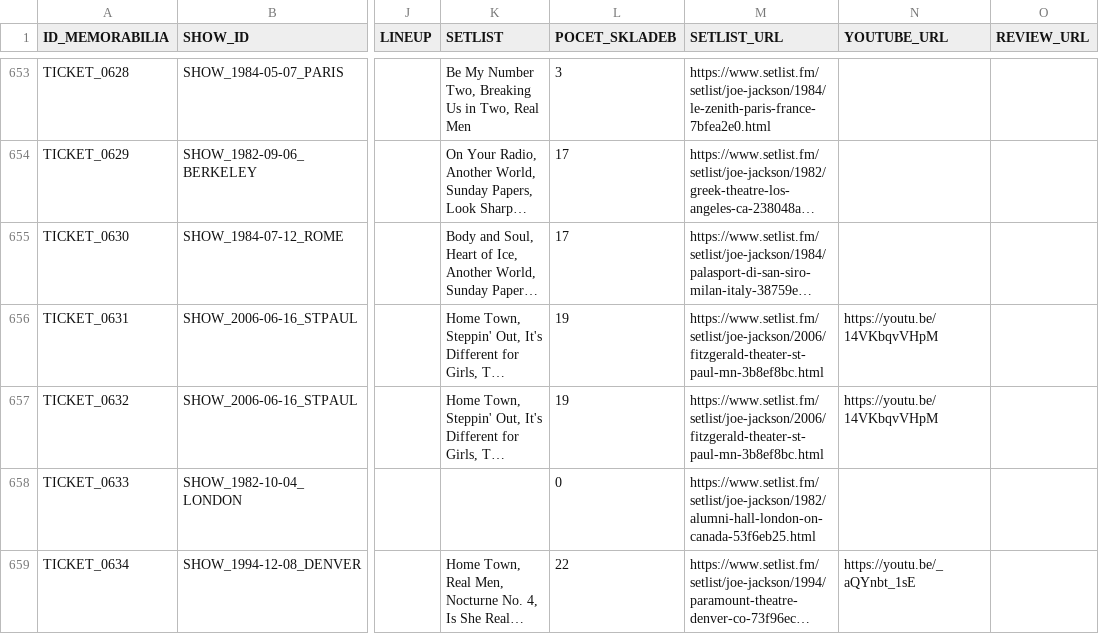
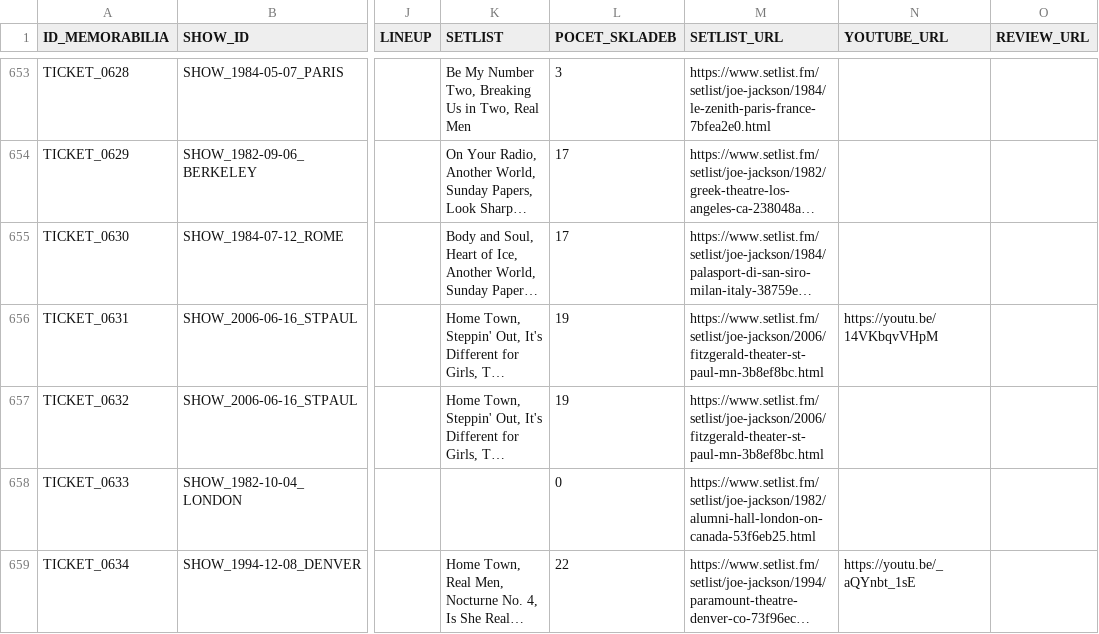
Before and after one commit to 19forever/joe-jackson-tickets, a CSV file: joe_jackson_tickets_cleaned.csv, drawn as a sheet; only a part is shown, gaps mark what is left out; long unchanged cells end in …; the diff names each change by its address in the sheet, - before the commit and + after, or states it on an @@ line.

Commit message:
Update record TICKET_0632 via Web Editor

```diff
--- a/joe_jackson_tickets_cleaned.csv
+++ b/joe_jackson_tickets_cleaned.csv
-N657 (YOUTUBE_URL): https://youtu.be/14VKbqvVHpM
+N657 (YOUTUBE_URL): (empty)
```
